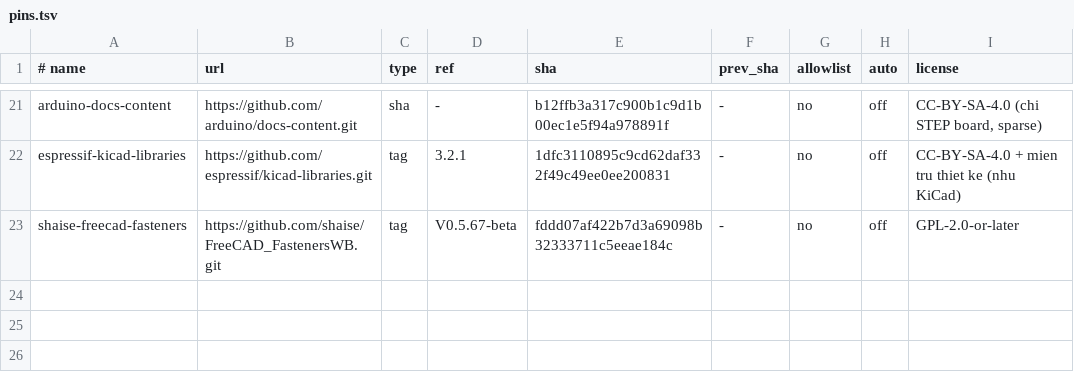
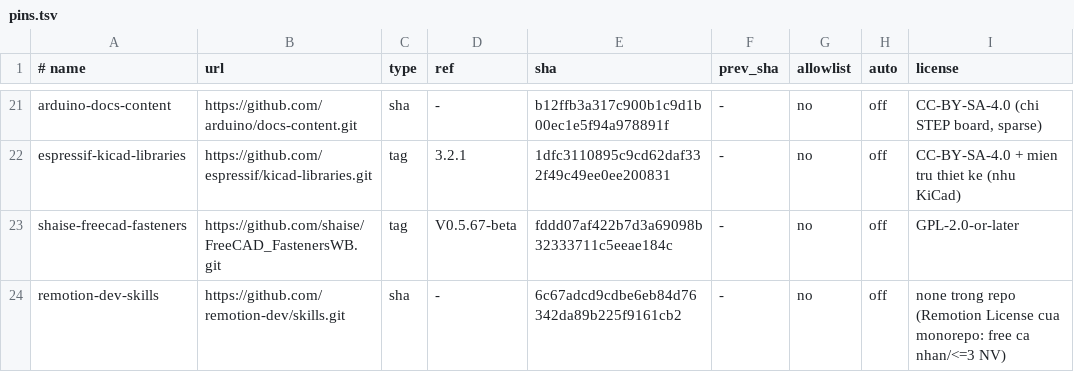
Before and after one commit to athanhtuan11/STLAB_Toolhub, a TSV file: claude-workspace/community/pins.tsv, drawn as a sheet; only a part is shown, gaps mark what is left out; the diff names each change by its address in the sheet, - before the commit and + after, or states it on an @@ line.

```diff
--- a/claude-workspace/community/pins.tsv
+++ b/claude-workspace/community/pins.tsv
+row 24: remotion-dev-skills | https://github.com/remotion-dev/skills.git | sha | - | 6c67adcd9cdbe6eb84d76342da89b225f9161cb2 | - | no | off | none trong repo (Remotion License cua monorepo: free ca nhan/<=3 NV)
```
Also changed, not shown: claude-workspace/community/links.tsv, 1 other file.
